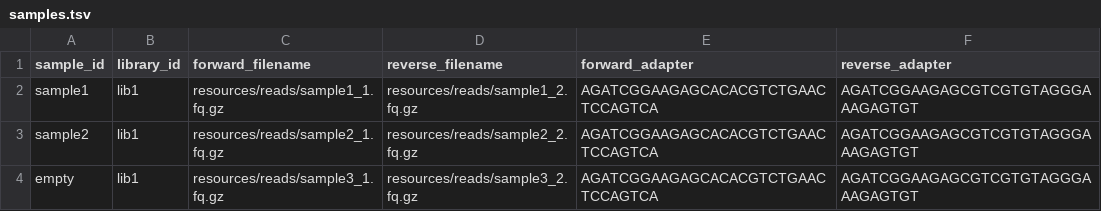
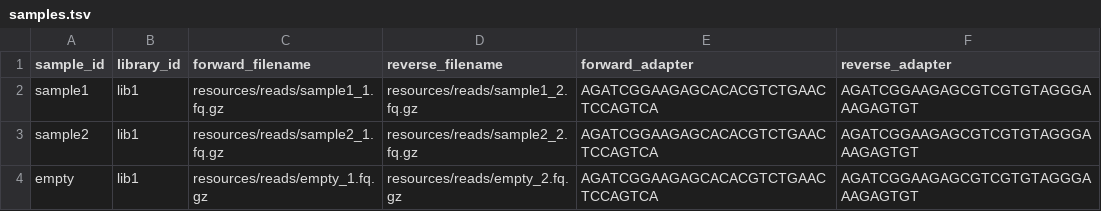
Before and after one commit to jlanga/mg_preprocess, a TSV file: config/samples.tsv, drawn as a sheet.

Commit message:
fix: correct test file names

```diff
--- a/config/samples.tsv
+++ b/config/samples.tsv
@@ -3,2 +3,2 @@ sample1	lib1	resources/reads/sample1_1.fq.gz	resources/reads/sample1_2.fq.gz	AGA
 sample2	lib1	resources/reads/sample2_1.fq.gz	resources/reads/sample2_2.fq.gz	AGATCGGAAGAGCACACGTCTGAACTCCAGTCA	AGATCGGAAGAGCGTCGTGTAGGGAAAGAGTGT
-empty	lib1	resources/reads/sample3_1.fq.gz	resources/reads/sample3_2.fq.gz	AGATCGGAAGAGCACACGTCTGAACTCCAGTCA	AGATCGGAAGAGCGTCGTGTAGGGAAAGAGTGT
+empty	lib1	resources/reads/empty_1.fq.gz	resources/reads/empty_2.fq.gz	AGATCGGAAGAGCACACGTCTGAACTCCAGTCA	AGATCGGAAGAGCGTCGTGTAGGGAAAGAGTGT
```
